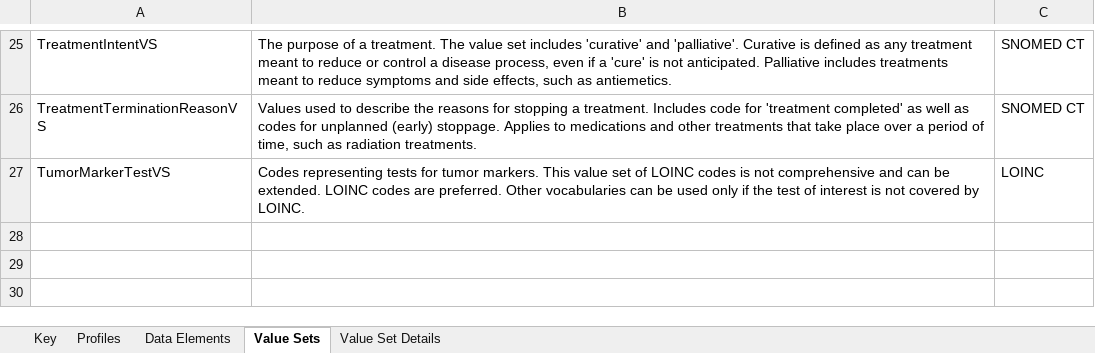
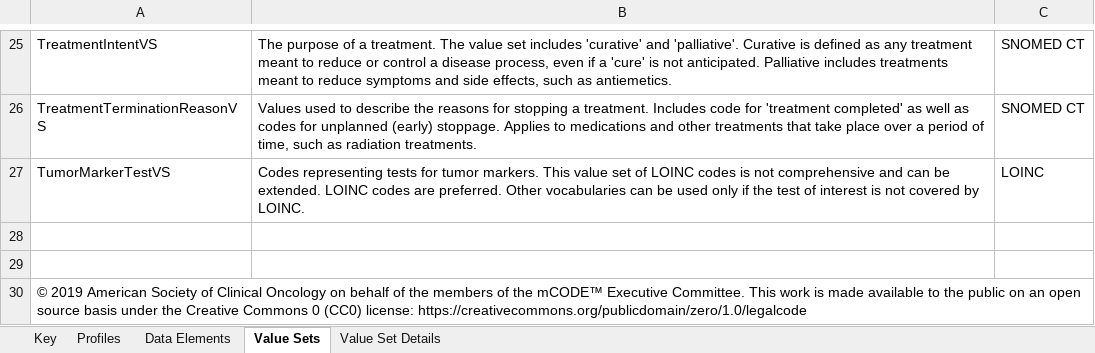
Before and after one commit to mcodeinitiative/mCODE-v091-IG, an Excel workbook: mCODEDataDictionary.xlsx, sheet Value Sets, drawn as a sheet; only a part is shown, gaps mark what is left out; values as stored, in another font and other column widths than the file's, no borders; table styles not drawn; the diff names each change by its address in the sheet, - before the commit and + after, or states it on an @@ line.

```diff
--- a/mCODEDataDictionary.xlsx (sheet Value Sets)
+++ b/mCODEDataDictionary.xlsx (sheet Value Sets)
+row 28: (empty)
+row 29: (empty)
+row 30: © 2019 American Society of Clinical Oncology on behalf of the members of the mCODE™ Executive Committee. This work is made available to the public on an open source basis under the Creative Commons 0 (CC0) license: https://creativecommons.org/publicdomain/zero/1.0/legalcode
```
Also changed, not shown: sheet Key, sheet Profiles, sheet Data Elements, sheet Value Set Details, 9 other files.
